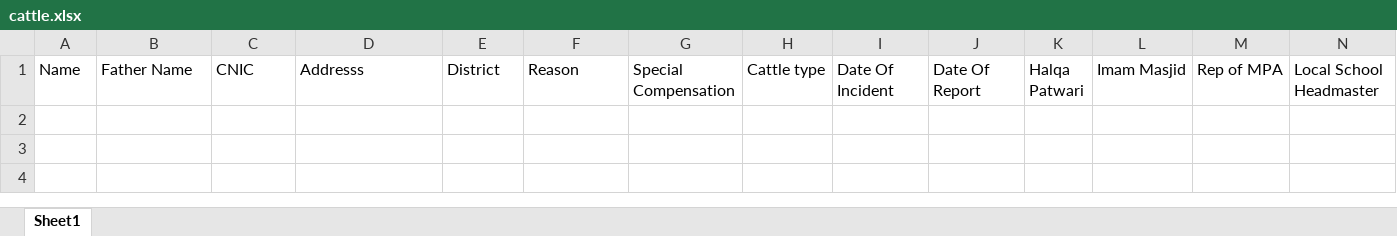
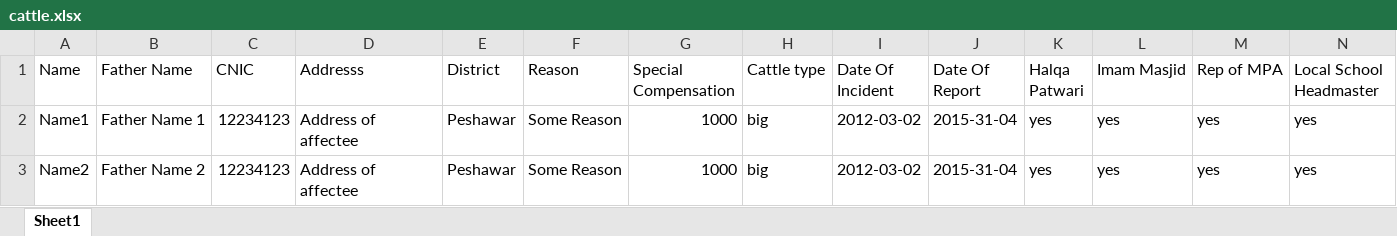
Before and after one commit to codeforpakistan/PDMAreporting, an Excel workbook: templates/cattle.xlsx, sheet Sheet1, drawn as a sheet; only a part is shown; values as stored, in another font and other column widths than the file's, no borders; rows hold the shown columns only; the diff names each change by its address in the sheet, - before the commit and + after, or states it on an @@ line.

Commit message:
import cattle sheet prototype completed

```diff
--- a/templates/cattle.xlsx (sheet Sheet1)
+++ b/templates/cattle.xlsx (sheet Sheet1)
+row 2: Name1 | Father Name 1 | 12234123 | Address of affectee | Peshawar | Some Reason | 1000 | big | 2012-03-02 | 2015-31-04 | yes | yes | yes | yes
+row 3: Name2 | Father Name 2 | 12234123 | Address of affectee | Peshawar | Some Reason | 1000 | big | 2012-03-02 | 2015-31-04 | yes | yes | yes | yes
```
Also changed, not shown: 7 other files.
